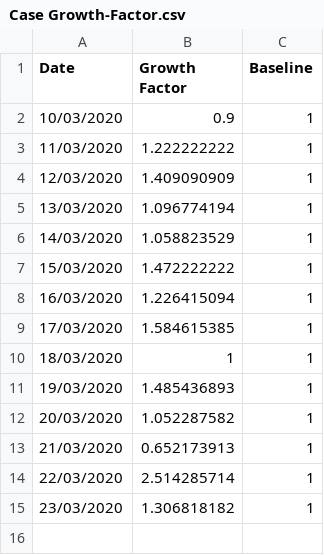
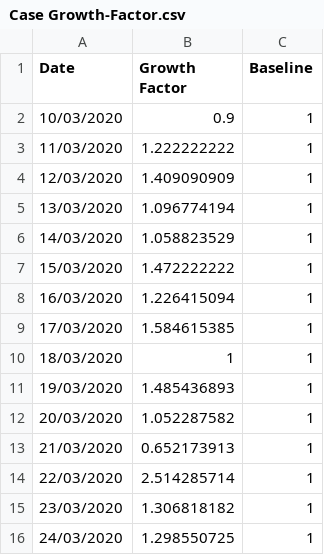
Before and after one commit to idandrd/israel-covid19-data, a CSV file: Case Growth-Factor.csv, drawn as a sheet.

```diff
--- a/Case Growth-Factor.csv
+++ b/Case Growth-Factor.csv
@@ -15 +15,2 @@
 23/03/2020,1.306818182,1
+24/03/2020,1.298550725,1
```
Also changed, not shown: IsraelCOVID19.csv.
